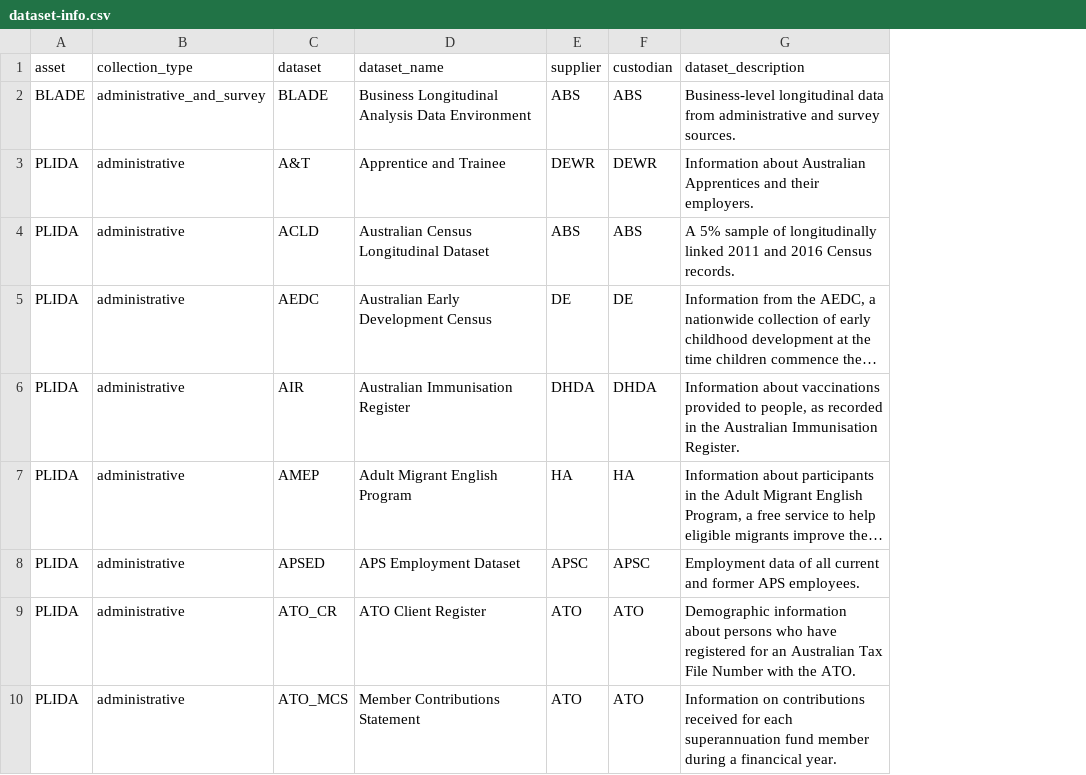
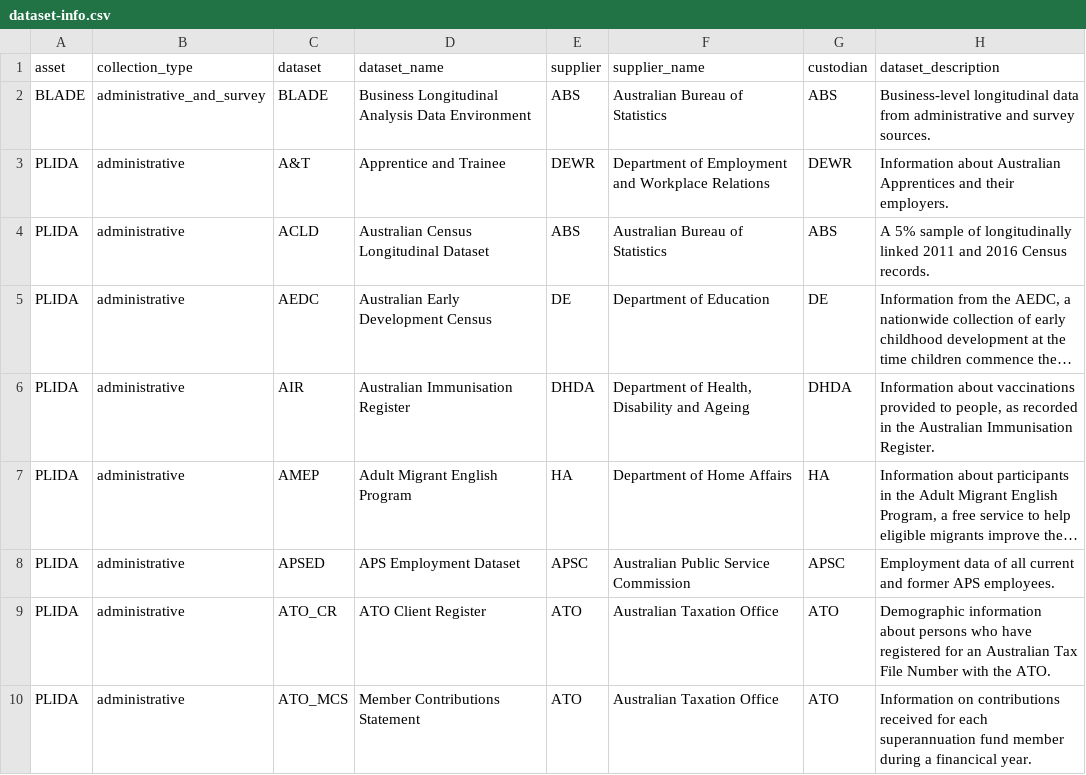
Before and after one commit to wfmackey/fplida, a CSV file: inst/dataset-info.csv, drawn as a sheet; only a part is shown; long unchanged cells end in …; the diff names each change by its address in the sheet, - before the commit and + after, or states it on an @@ line.

Commit message:
Show the supplying agency in the dataset index
Add `supplier_name` to dataset_info, spelling out the agency acronym from
the previously unused agencies.csv. COMBINED and CORE are drawn from several
agencies and carry the sentinel "Multiple", mapped to "Multiple agencies".

Give the All datasets table an Agency column and group it by agency.
Agencies are ordered by how many datasets they supply, so the substantial
ones lead; "Multiple agencies" sorts last, being a residual rather than an
agency.

```diff
--- a/inst/dataset-info.csv
+++ b/inst/dataset-info.csv
+column F (supplier_name), rows 2-10: Australian Bureau of Statistics | Department of Employment and Workplace Relations | Australian Bureau of Statistics | Department of Education | Department of Health, Disability and Ageing | Department of Home Affairs | Australian Public Service Commission | Australian Taxation Office | Australian Taxation Office
```
Also changed, not shown: 5 other files.
